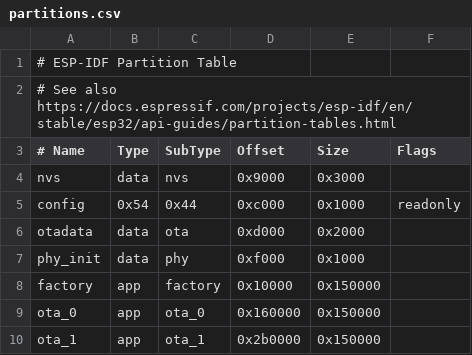
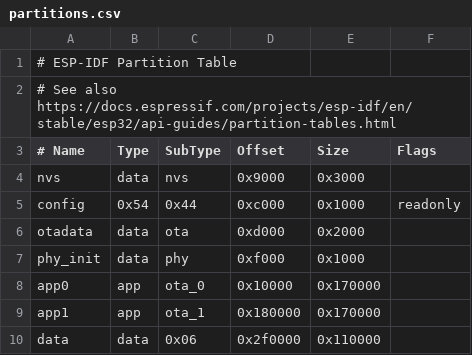
Before and after one commit to zargony/touch-n-drink, a CSV file: firmware/partitions.csv, drawn as a sheet.

Commit message:
Adjust partition scheme for larger app image and optional persistent data

```diff
--- a/firmware/partitions.csv
+++ b/firmware/partitions.csv
@@ -7,4 +7,4 @@ otadata,  data, ota,       0xd000,   0x2000,
 phy_init, data, phy,       0xf000,   0x1000,
-factory,  app,  factory,  0x10000, 0x150000,
-ota_0,    app,  ota_0,   0x160000, 0x150000,
-ota_1,    app,  ota_1,   0x2b0000, 0x150000,
+app0,     app,  ota_0,    0x10000, 0x170000,
+app1,     app,  ota_1,   0x180000, 0x170000,
+data,     data, 0x06,    0x2f0000, 0x110000,
```
Also changed, not shown: 1 other file.
